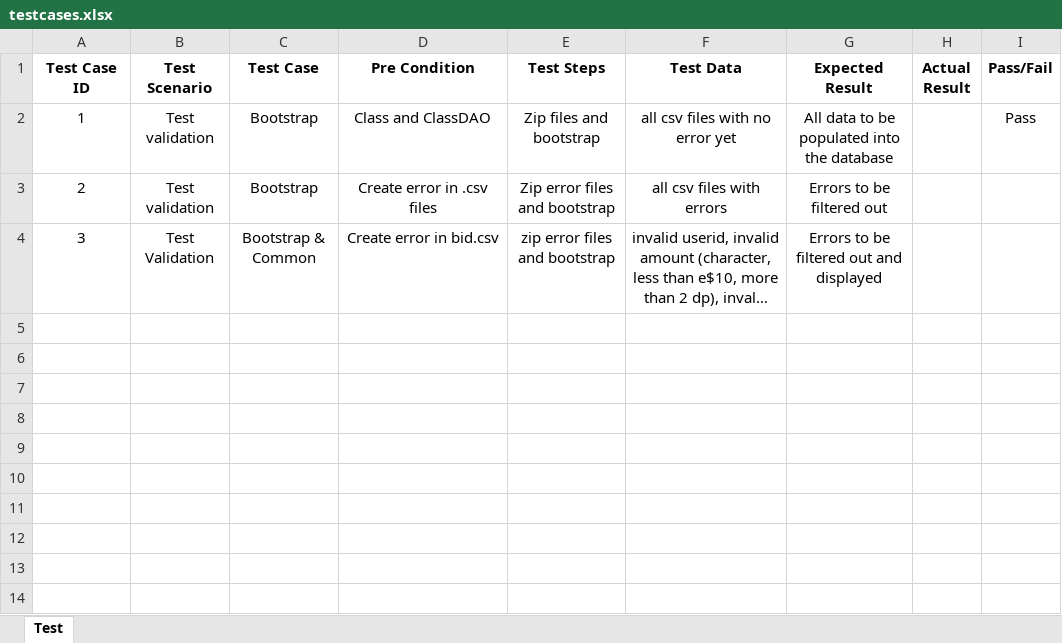
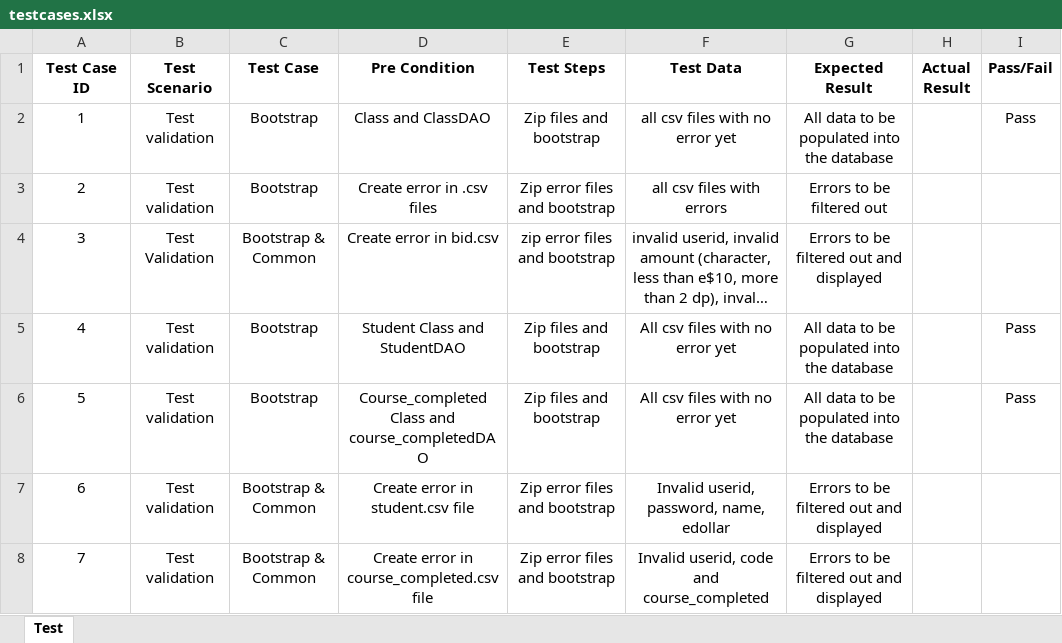
Before and after one commit to one-ice/IS212-Software-Project-Management, an Excel workbook: testing/testcases.xlsx, sheet Test, drawn as a sheet; long unchanged cells end in …; values as stored, in another font and other column widths than the file's, no borders; the diff names each change by its address in the sheet, - before the commit and + after, or states it on an @@ line.

Commit message:
Update testcases.xlsx
Updated test case for student.csv and course_completed.csv

```diff
--- a/testing/testcases.xlsx (sheet Test)
+++ b/testing/testcases.xlsx (sheet Test)
+row 5: 4 | Test validation | Bootstrap | Student Class and StudentDAO | Zip files and bootstrap | All csv files with no error yet | All data to be populated into the database |  | Pass
+row 6: 5 | Test validation | Bootstrap | Course_completed Class and course_completedDAO | Zip files and bootstrap | All csv files with no error yet | All data to be populated into the database |  | Pass
+row 7: 6 | Test validation | Bootstrap & Common | Create error in student.csv file | Zip error files and bootstrap | Invalid userid, password, name, edollar | Errors to be filtered out and displayed
+row 8: 7 | Test validation | Bootstrap & Common | Create error in course_completed.csv file | Zip error files and bootstrap | Invalid userid, code and course_completed | Errors to be filtered out and displayed
```
